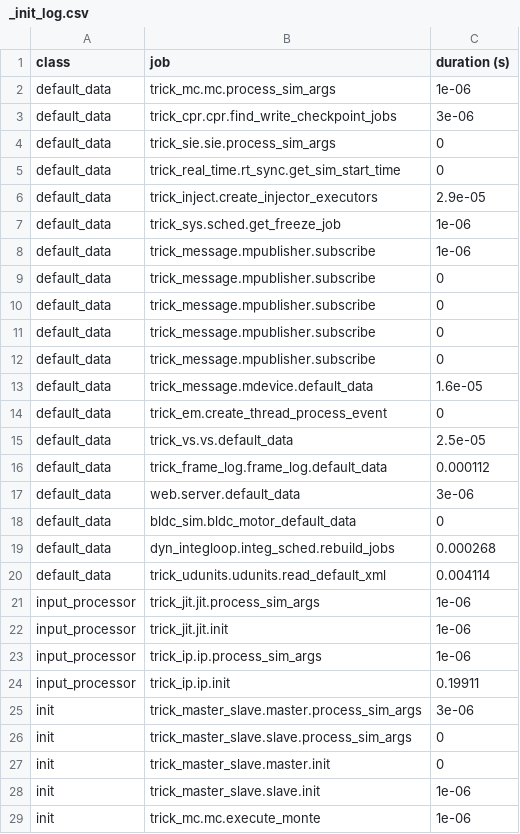
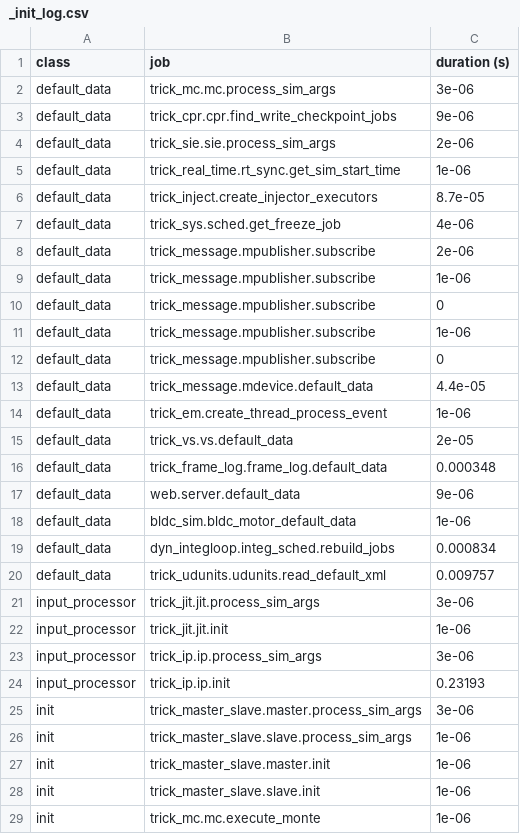
Before and after one commit to codycarter1763/NASA-Trick-BLDC-Simulation-CCSDS-Telemetry, a CSV file: RUN_test/_init_log.csv, drawn as a sheet; only a part is shown; the diff covers the shown part only.

```diff
--- a/RUN_test/_init_log.csv
+++ b/RUN_test/_init_log.csv
@@ -1,28 +1,28 @@
 class,job,duration (s)
-default_data,trick_mc.mc.process_sim_args,1e-06
-default_data,trick_cpr.cpr.find_write_checkpoint_jobs,3e-06
-default_data,trick_sie.sie.process_sim_args,0
-default_data,trick_real_time.rt_sync.get_sim_start_time,0
-default_data,trick_inject.create_injector_executors,2.9e-05
-default_data,trick_sys.sched.get_freeze_job,1e-06
+default_data,trick_mc.mc.process_sim_args,3e-06
+default_data,trick_cpr.cpr.find_write_checkpoint_jobs,9e-06
+default_data,trick_sie.sie.process_sim_args,2e-06
+default_data,trick_real_time.rt_sync.get_sim_start_time,1e-06
+default_data,trick_inject.create_injector_executors,8.7e-05
+default_data,trick_sys.sched.get_freeze_job,4e-06
+default_data,trick_message.mpublisher.subscribe,2e-06
 default_data,trick_message.mpublisher.subscribe,1e-06
 default_data,trick_message.mpublisher.subscribe,0
+default_data,trick_message.mpublisher.subscribe,1e-06
 default_data,trick_message.mpublisher.subscribe,0
-default_data,trick_message.mpublisher.subscribe,0
-default_data,trick_message.mpublisher.subscribe,0
-default_data,trick_message.mdevice.default_data,1.6e-05
-default_data,trick_em.create_thread_process_event,0
-default_data,trick_vs.vs.default_data,2.5e-05
-default_data,trick_frame_log.frame_log.default_data,0.000112
-default_data,web.server.default_data,3e-06
-default_data,bldc_sim.bldc_motor_default_data,0
-default_data,dyn_integloop.integ_sched.rebuild_jobs,0.000268
-default_data,trick_udunits.udunits.read_default_xml,0.004114
-input_processor,trick_jit.jit.process_sim_args,1e-06
+default_data,trick_message.mdevice.default_data,4.4e-05
+default_data,trick_em.create_thread_process_event,1e-06
+default_data,trick_vs.vs.default_data,2e-05
+default_data,trick_frame_log.frame_log.default_data,0.000348
+default_data,web.server.default_data,9e-06
+default_data,bldc_sim.bldc_motor_default_data,1e-06
+default_data,dyn_integloop.integ_sched.rebuild_jobs,0.000834
+default_data,trick_udunits.udunits.read_default_xml,0.009757
+input_processor,trick_jit.jit.process_sim_args,3e-06
 input_processor,trick_jit.jit.init,1e-06
-input_processor,trick_ip.ip.process_sim_args,1e-06
-input_processor,trick_ip.ip.init,0.19911
+input_processor,trick_ip.ip.process_sim_args,3e-06
+input_processor,trick_ip.ip.init,0.23193
 init,trick_master_slave.master.process_sim_args,3e-06
-init,trick_master_slave.slave.process_sim_args,0
-init,trick_master_slave.master.init,0
+init,trick_master_slave.slave.process_sim_args,1e-06
+init,trick_master_slave.master.init,1e-06
 init,trick_master_slave.slave.init,1e-06
```
Also changed, not shown: 23 edited cells elsewhere in this file, 18 other files.
